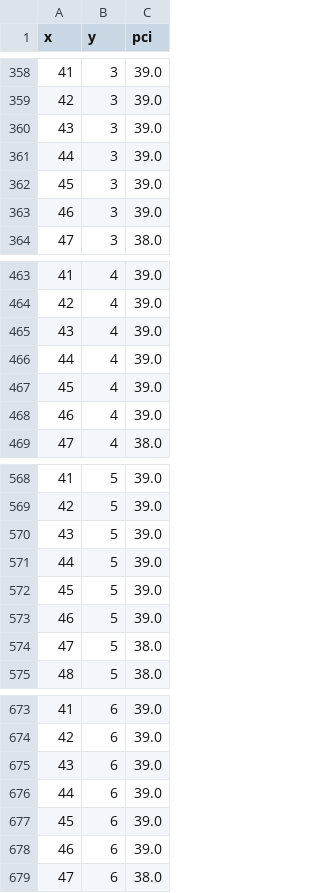
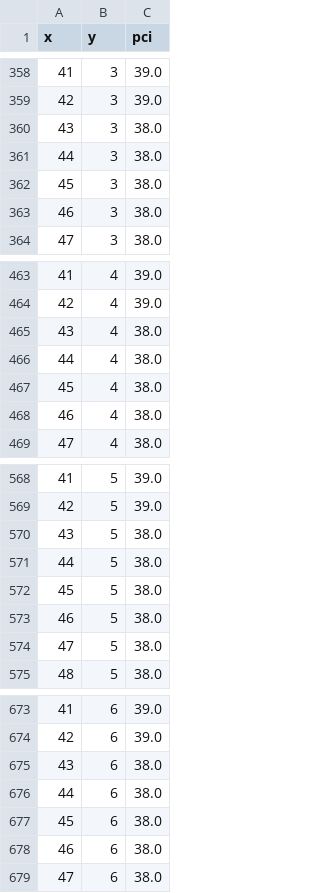
Before and after one commit to KJtiming/RadioMap, a CSV file: result_pci/pci_result.csv, drawn as a sheet; only a part is shown, gaps mark what is left out; the diff covers the shown part only.

```diff
--- a/result_pci/pci_result.csv
+++ b/result_pci/pci_result.csv
@@ -359,6 +359,6 @@ x,y,pci,
 42,3,39.0,
-43,3,39.0,
-44,3,39.0,
-45,3,39.0,
-46,3,39.0,
+43,3,38.0,
+44,3,38.0,
+45,3,38.0,
+46,3,38.0,
 47,3,38.0,
@@ -464,6 +464,6 @@ x,y,pci,
 42,4,39.0,
-43,4,39.0,
-44,4,39.0,
-45,4,39.0,
-46,4,39.0,
+43,4,38.0,
+44,4,38.0,
+45,4,38.0,
+46,4,38.0,
 47,4,38.0,
@@ -569,6 +569,6 @@ x,y,pci,
 42,5,39.0,
-43,5,39.0,
-44,5,39.0,
-45,5,39.0,
-46,5,39.0,
+43,5,38.0,
+44,5,38.0,
+45,5,38.0,
+46,5,38.0,
 47,5,38.0,
@@ -674,6 +674,6 @@ x,y,pci,
 42,6,39.0,
-43,6,39.0,
-44,6,39.0,
-45,6,39.0,
-46,6,39.0,
+43,6,38.0,
+44,6,38.0,
+45,6,38.0,
+46,6,38.0,
 47,6,38.0,
```
Also changed, not shown: 95 edited cells elsewhere in this file, result_pci/zone_knn_result.csv, zone_result/zone_predict_1.csv, 15 other files.
